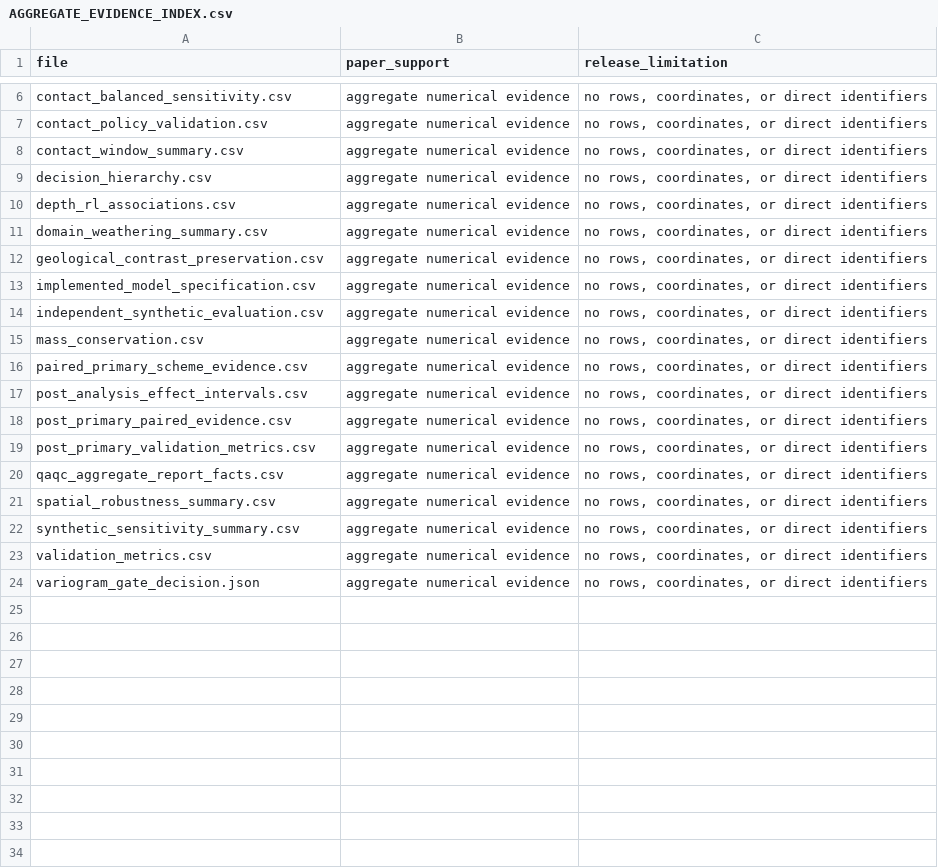
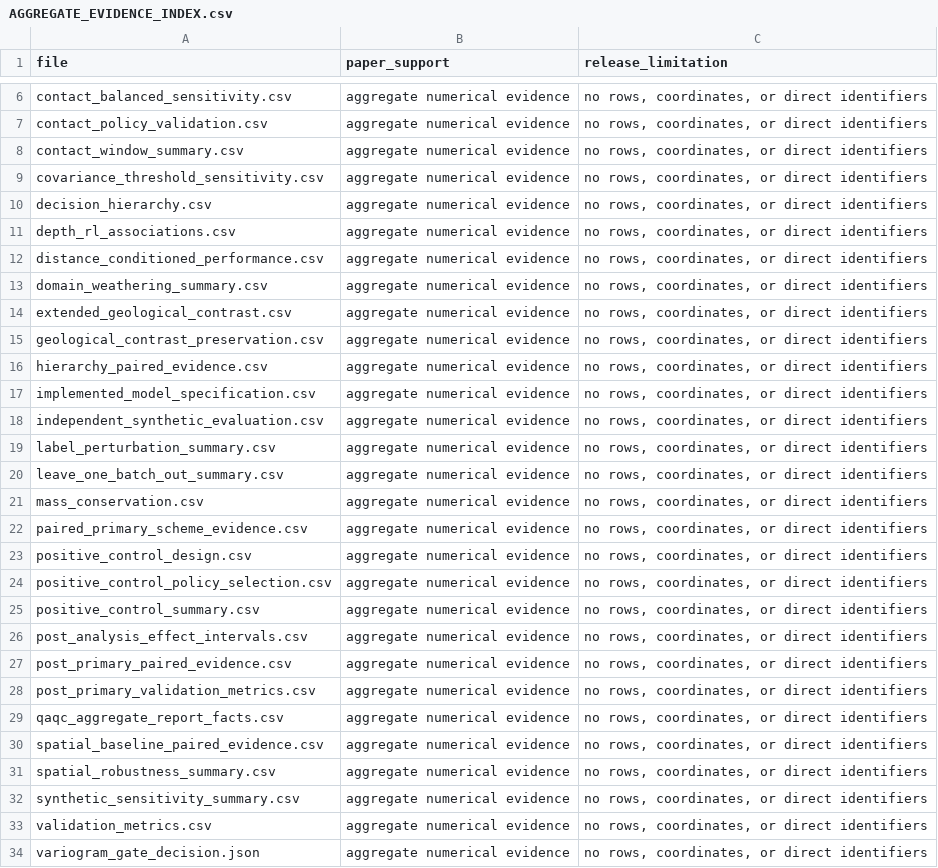
Before and after one commit to sudip686/geology-conditioned-grade-geostatistics, a CSV file: results/AGGREGATE_EVIDENCE_INDEX.csv, drawn as a sheet; only a part is shown, gaps mark what is left out; the diff names each change by its address in the sheet, - before the commit and + after, or states it on an @@ line.

Commit message:
Add operating-region positive controls and geology robustness analyses

```diff
--- a/results/AGGREGATE_EVIDENCE_INDEX.csv
+++ b/results/AGGREGATE_EVIDENCE_INDEX.csv
+row 9: covariance_threshold_sensitivity.csv | aggregate numerical evidence | no rows, coordinates, or direct identifiers
+row 12: distance_conditioned_performance.csv | aggregate numerical evidence | no rows, coordinates, or direct identifiers
+row 14: extended_geological_contrast.csv | aggregate numerical evidence | no rows, coordinates, or direct identifiers
+row 16: hierarchy_paired_evidence.csv | aggregate numerical evidence | no rows, coordinates, or direct identifiers
+row 19: label_perturbation_summary.csv | aggregate numerical evidence | no rows, coordinates, or direct identifiers
+row 20: leave_one_batch_out_summary.csv | aggregate numerical evidence | no rows, coordinates, or direct identifiers
+row 23: positive_control_design.csv | aggregate numerical evidence | no rows, coordinates, or direct identifiers
+row 24: positive_control_policy_selection.csv | aggregate numerical evidence | no rows, coordinates, or direct identifiers
+row 25: positive_control_summary.csv | aggregate numerical evidence | no rows, coordinates, or direct identifiers
+row 30: spatial_baseline_paired_evidence.csv | aggregate numerical evidence | no rows, coordinates, or direct identifiers
```
Also changed, not shown: 21 other files.
